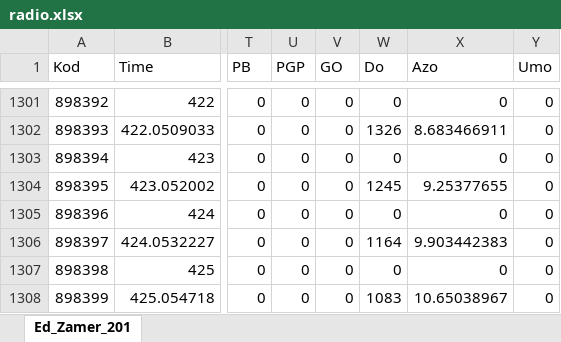
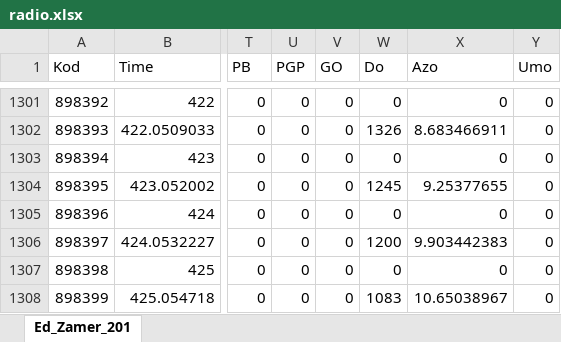
Before and after one commit to he305/Work, an Excel workbook: c#/MNK2dim/MNK2dim/radio.xlsx, sheet Ed_Zamer_201, drawn as a sheet; only a part is shown, gaps mark what is left out; values as stored, in another font and other column widths than the file's, no borders; the diff names each change by its address in the sheet, - before the commit and + after, or states it on an @@ line.

```diff
--- a/c#/MNK2dim/MNK2dim/radio.xlsx (sheet Ed_Zamer_201)
+++ b/c#/MNK2dim/MNK2dim/radio.xlsx (sheet Ed_Zamer_201)
-W1306 (Do): 1164
+W1306 (Do): 1200
```
Also changed, not shown: c#/MNK2dim/MNK2dim/optic.xlsx, 4 other files.
